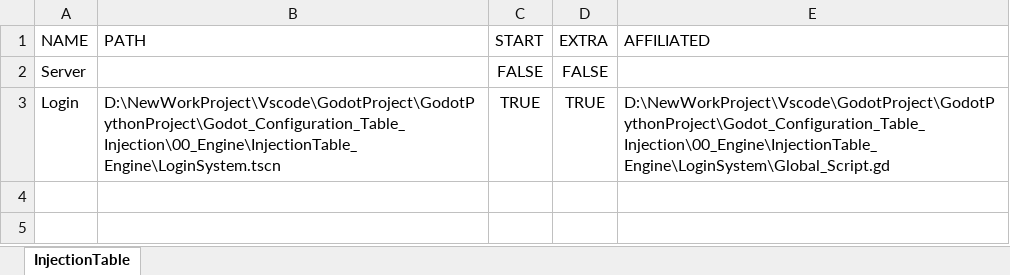
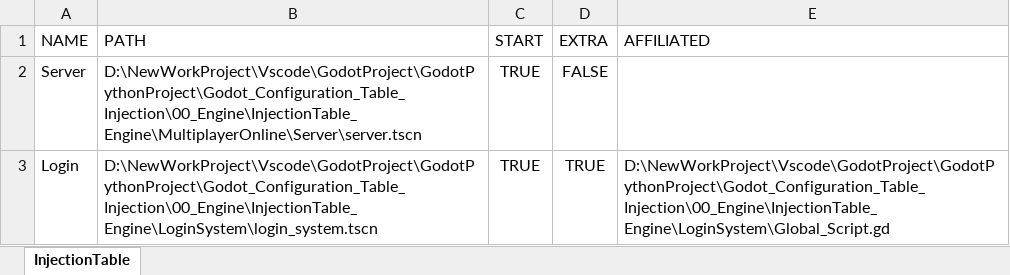
Before and after one commit to looooiiui/Godot-Dynamic-Di, an Excel workbook: Python_configuration_table_code/Injection_Table/InjectionTable.xlsx, sheet InjectionTable, drawn as a sheet; values as stored, in another font and other column widths than the file's, no borders; the diff names each change by its address in the sheet, - before the commit and + after, or states it on an @@ line.

```diff
--- a/Python_configuration_table_code/Injection_Table/InjectionTable.xlsx (sheet InjectionTable)
+++ b/Python_configuration_table_code/Injection_Table/InjectionTable.xlsx (sheet InjectionTable)
-B2 (PATH): (empty)
+B2 (PATH): D:\NewWorkProject\Vscode\GodotProject\GodotPythonProject\Godot_Configuration_Table_Injection\00_Engine\InjectionTable_Engine\MultiplayerOnline\Server\server.tscn
-C2 (START): FALSE
+C2 (START): TRUE
-B3 (PATH): D:\NewWorkProject\Vscode\GodotProject\GodotPythonProject\Godot_Configuration_Table_Injection\00_Engine\InjectionTable_Engine\LoginSystem.tscn
+B3 (PATH): D:\NewWorkProject\Vscode\GodotProject\GodotPythonProject\Godot_Configuration_Table_Injection\00_Engine\InjectionTable_Engine\LoginSystem\login_system.tscn
```
Also changed, not shown: 00_Engine/InjectionTable_Engine/LoginSystem/LoginPython/AccountInfomation.xlsx, 41 other files.
